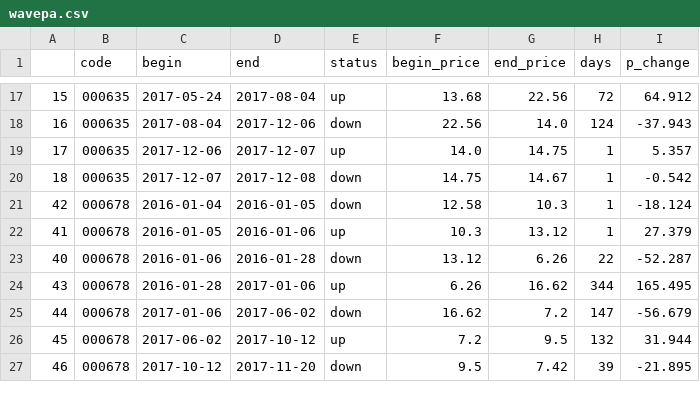
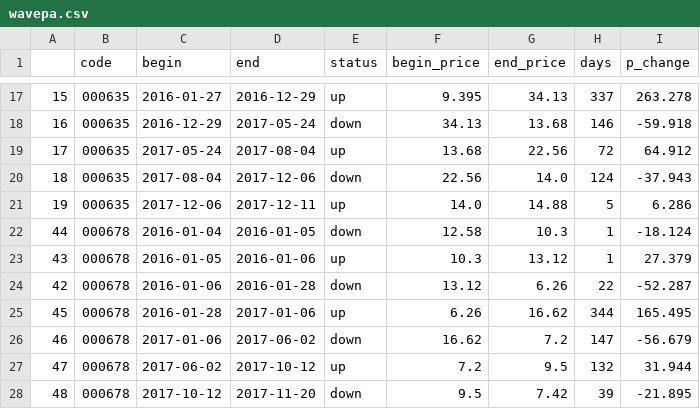
Before and after one commit to jefflyn/tesseract, a CSV file: stocks/data/wavepa.csv, drawn as a sheet; only a part is shown, gaps mark what is left out; the diff covers the shown part only.

```diff
--- a/stocks/data/wavepa.csv
+++ b/stocks/data/wavepa.csv
@@ -17,11 +17,12 @@
-15,000635,2017-05-24,2017-08-04,up,13.68,22.56,72,64.912
-16,000635,2017-08-04,2017-12-06,down,22.56,14.0,124,-37.943
-17,000635,2017-12-06,2017-12-07,up,14.0,14.75,1,5.357
-18,000635,2017-12-07,2017-12-08,down,14.75,14.67,1,-0.542
-42,000678,2016-01-04,2016-01-05,down,12.58,10.3,1,-18.124
-41,000678,2016-01-05,2016-01-06,up,10.3,13.12,1,27.379
-40,000678,2016-01-06,2016-01-28,down,13.12,6.26,22,-52.287
-43,000678,2016-01-28,2017-01-06,up,6.26,16.62,344,165.495
-44,000678,2017-01-06,2017-06-02,down,16.62,7.2,147,-56.679
-45,000678,2017-06-02,2017-10-12,up,7.2,9.5,132,31.944
-46,000678,2017-10-12,2017-11-20,down,9.5,7.42,39,-21.895
+15,000635,2016-01-27,2016-12-29,up,9.395,34.13,337,263.278
+16,000635,2016-12-29,2017-05-24,down,34.13,13.68,146,-59.918
+17,000635,2017-05-24,2017-08-04,up,13.68,22.56,72,64.912
+18,000635,2017-08-04,2017-12-06,down,22.56,14.0,124,-37.943
+19,000635,2017-12-06,2017-12-11,up,14.0,14.88,5,6.286
+44,000678,2016-01-04,2016-01-05,down,12.58,10.3,1,-18.124
+43,000678,2016-01-05,2016-01-06,up,10.3,13.12,1,27.379
+42,000678,2016-01-06,2016-01-28,down,13.12,6.26,22,-52.287
+45,000678,2016-01-28,2017-01-06,up,6.26,16.62,344,165.495
+46,000678,2017-01-06,2017-06-02,down,16.62,7.2,147,-56.679
+47,000678,2017-06-02,2017-10-12,up,7.2,9.5,132,31.944
+48,000678,2017-10-12,2017-11-20,down,9.5,7.42,39,-21.895
```
Also changed, not shown: 2 added rows, 1 removed row and 86 edited cells elsewhere in this file, stocks/data/bottom.csv, 11 other files.
